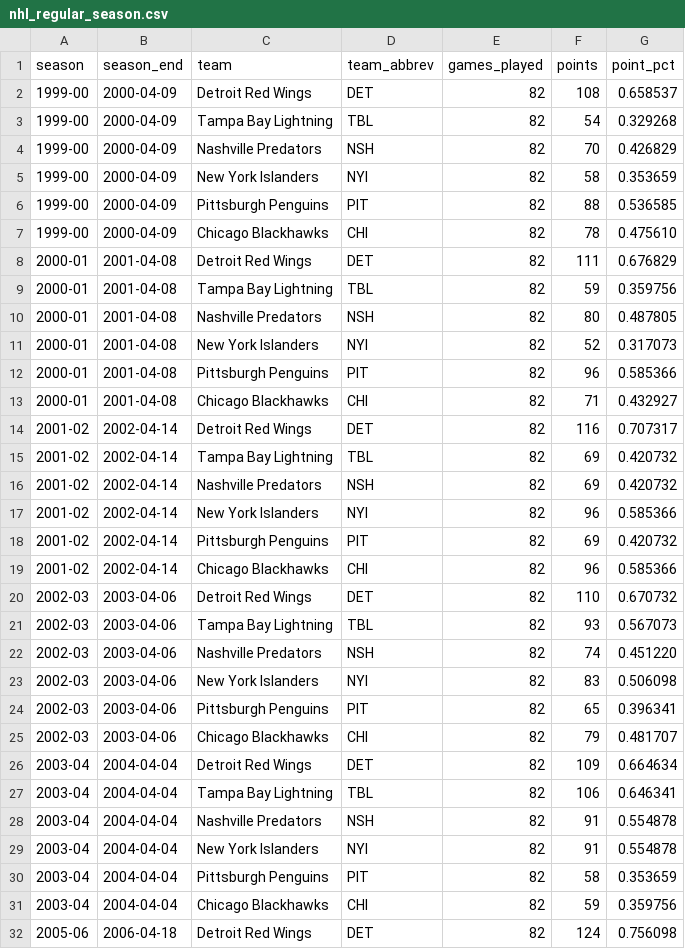
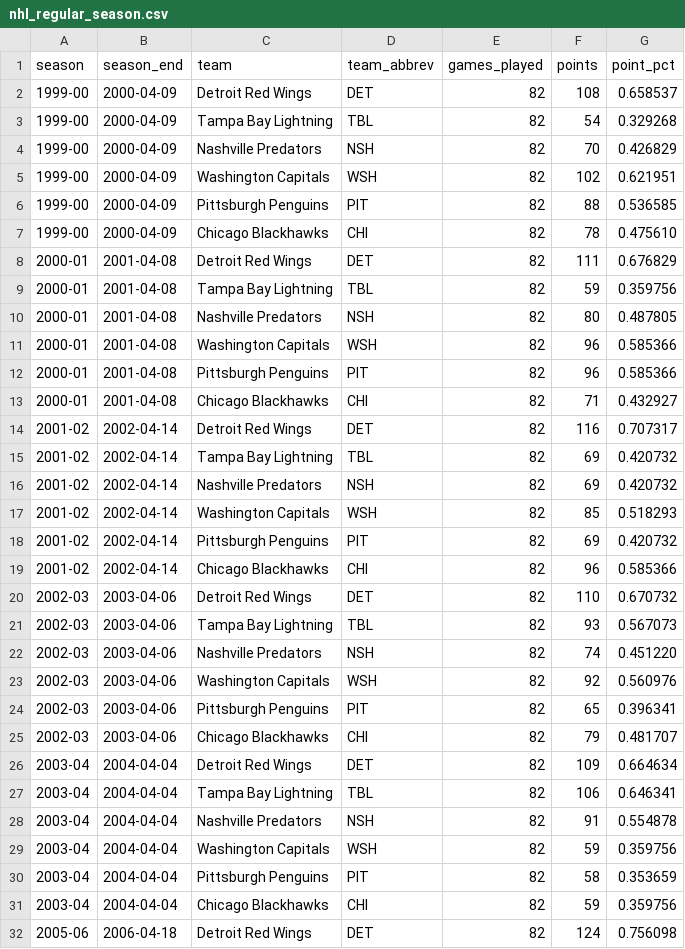
Before and after one commit to alexanderthclark/Matplotlib-for-Storytellers, a CSV file: Data/nhl_regular_season.csv, drawn as a sheet; only a part is shown; the diff covers the shown part only.

Commit message:
Use balanced NHL team selection

```diff
--- a/Data/nhl_regular_season.csv
+++ b/Data/nhl_regular_season.csv
@@ -4,3 +4,3 @@ season,season_end,team,team_abbrev,games_played,points,point_pct
 1999-00,2000-04-09,Nashville Predators,NSH,82,70,0.426829
-1999-00,2000-04-09,New York Islanders,NYI,82,58,0.353659
+1999-00,2000-04-09,Washington Capitals,WSH,82,102,0.621951
 1999-00,2000-04-09,Pittsburgh Penguins,PIT,82,88,0.536585
@@ -10,3 +10,3 @@ season,season_end,team,team_abbrev,games_played,points,point_pct
 2000-01,2001-04-08,Nashville Predators,NSH,82,80,0.487805
-2000-01,2001-04-08,New York Islanders,NYI,82,52,0.317073
+2000-01,2001-04-08,Washington Capitals,WSH,82,96,0.585366
 2000-01,2001-04-08,Pittsburgh Penguins,PIT,82,96,0.585366
@@ -16,3 +16,3 @@ season,season_end,team,team_abbrev,games_played,points,point_pct
 2001-02,2002-04-14,Nashville Predators,NSH,82,69,0.420732
-2001-02,2002-04-14,New York Islanders,NYI,82,96,0.585366
+2001-02,2002-04-14,Washington Capitals,WSH,82,85,0.518293
 2001-02,2002-04-14,Pittsburgh Penguins,PIT,82,69,0.420732
@@ -22,3 +22,3 @@ season,season_end,team,team_abbrev,games_played,points,point_pct
 2002-03,2003-04-06,Nashville Predators,NSH,82,74,0.451220
-2002-03,2003-04-06,New York Islanders,NYI,82,83,0.506098
+2002-03,2003-04-06,Washington Capitals,WSH,82,92,0.560976
 2002-03,2003-04-06,Pittsburgh Penguins,PIT,82,65,0.396341
@@ -28,3 +28,3 @@ season,season_end,team,team_abbrev,games_played,points,point_pct
 2003-04,2004-04-04,Nashville Predators,NSH,82,91,0.554878
-2003-04,2004-04-04,New York Islanders,NYI,82,91,0.554878
+2003-04,2004-04-04,Washington Capitals,WSH,82,59,0.359756
 2003-04,2004-04-04,Pittsburgh Penguins,PIT,82,58,0.353659
```
Also changed, not shown: 16 edited cells elsewhere in this file, 11 other files.
